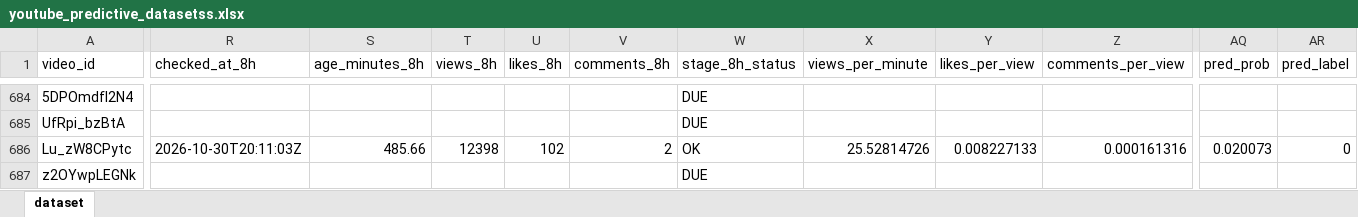
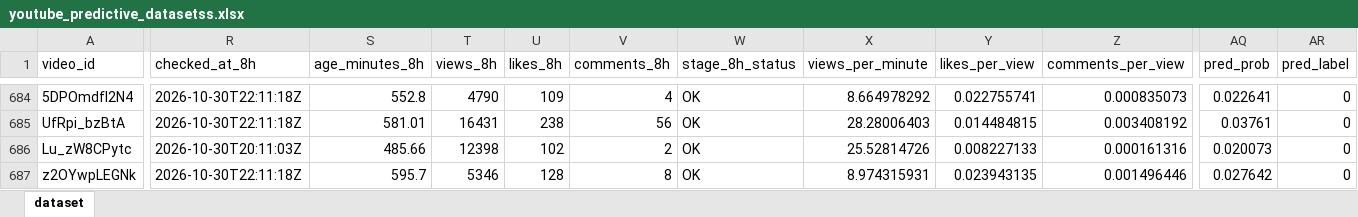
Before and after one commit to stamatis02/Bachelor-Thesislast, an Excel workbook: youtube_predictive_datasetss.xlsx, sheet dataset, drawn as a sheet; only a part is shown, gaps mark what is left out; values as stored, in another font and other column widths than the file's, no borders; the diff covers the shown part only; the diff names each change by its address in the sheet, - before the commit and + after, or states it on an @@ line.

```diff
--- a/youtube_predictive_datasetss.xlsx (sheet dataset)
+++ b/youtube_predictive_datasetss.xlsx (sheet dataset)
-R684:R685 (checked_at_8h): (empty)
+R684:R685 (checked_at_8h): 2026-10-30T22:11:18Z
-S684 (age_minutes_8h): (empty)
+S684 (age_minutes_8h): 552.8
-T684 (views_8h): (empty)
+T684 (views_8h): 4790
-U684 (likes_8h): (empty)
+U684 (likes_8h): 109
-V684 (comments_8h): (empty)
+V684 (comments_8h): 4
-W684:W685 (stage_8h_status): DUE
+W684:W685 (stage_8h_status): OK
-X684 (views_per_minute): (empty)
+X684 (views_per_minute): 8.664978292
-Y684 (likes_per_view): (empty)
+Y684 (likes_per_view): 0.022755741
-Z684 (comments_per_view): (empty)
+Z684 (comments_per_view): 0.000835073
-AQ684 (pred_prob): (empty)
+AQ684 (pred_prob): 0.022641
-AR684:AR685 (pred_label): (empty)
+AR684:AR685 (pred_label): 0
-S685 (age_minutes_8h): (empty)
+S685 (age_minutes_8h): 581.01
-T685 (views_8h): (empty)
+T685 (views_8h): 16431
-U685 (likes_8h): (empty)
+U685 (likes_8h): 238
-V685 (comments_8h): (empty)
+V685 (comments_8h): 56
-X685 (views_per_minute): (empty)
+X685 (views_per_minute): 28.28006403
-Y685 (likes_per_view): (empty)
+Y685 (likes_per_view): 0.014484815
-Z685 (comments_per_view): (empty)
+Z685 (comments_per_view): 0.003408192
-AQ685 (pred_prob): (empty)
+AQ685 (pred_prob): 0.03761
-R687 (checked_at_8h): (empty)
+R687 (checked_at_8h): 2026-10-30T22:11:18Z
-S687 (age_minutes_8h): (empty)
+S687 (age_minutes_8h): 595.7
-T687 (views_8h): (empty)
+T687 (views_8h): 5346
-U687 (likes_8h): (empty)
+U687 (likes_8h): 128
-V687 (comments_8h): (empty)
+V687 (comments_8h): 8
-W687 (stage_8h_status): DUE
+W687 (stage_8h_status): OK
-X687 (views_per_minute): (empty)
+X687 (views_per_minute): 8.974315931
-Y687 (likes_per_view): (empty)
+Y687 (likes_per_view): 0.023943135
-Z687 (comments_per_view): (empty)
+Z687 (comments_per_view): 0.001496446
-AQ687 (pred_prob): (empty)
+AQ687 (pred_prob): 0.027642
-AR687 (pred_label): (empty)
+AR687 (pred_label): 0
```
Also changed, not shown: 4 added rows and 364 edited cells elsewhere in this sheet, 5 other files.
